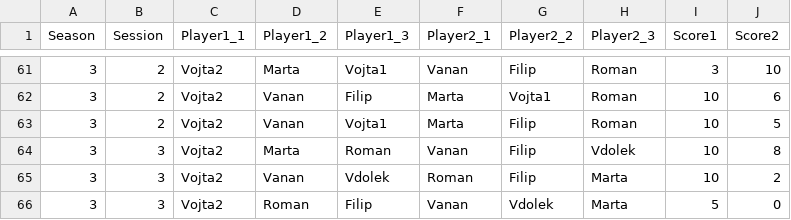
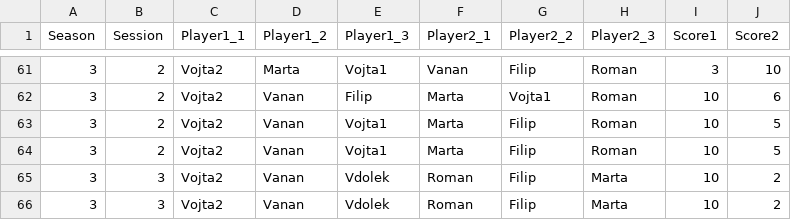
Before and after one commit to jindrvo1/Soccer, a CSV file: Orlovna.csv, drawn as a sheet; only a part is shown, gaps mark what is left out.

```diff
--- a/Orlovna.csv
+++ b/Orlovna.csv
@@ -63,4 +63,4 @@ Season,Session,Player1_1,Player1_2,Player1_3,Player2_1,Player2_2,Player2_3,Score
 3,2,Vojta2,Vanan,Vojta1,Marta,Filip,Roman,10,5
-3,3,Vojta2,Marta,Roman,Vanan,Filip,Vdolek,10,8
+3,2,Vojta2,Vanan,Vojta1,Marta,Filip,Roman,10,5
 3,3,Vojta2,Vanan,Vdolek,Roman,Filip,Marta,10,2
-3,3,Vojta2,Roman,Filip,Vanan,Vdolek,Marta,5,0
+3,3,Vojta2,Vanan,Vdolek,Roman,Filip,Marta,10,2
```
Also changed, not shown: Results/Orlovna_Games.csv, Results/Orlovna_Ratings.csv, 2 other files.
